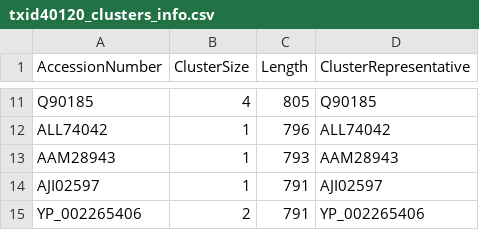
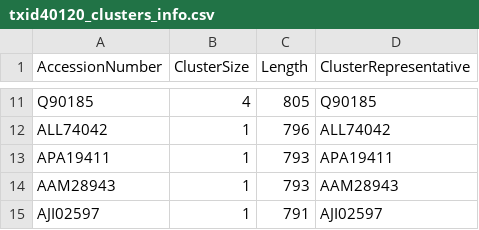
Before and after one commit to josephhughes/ViCTree, a CSV file: txid40120/txid40120_clusters_info.csv, drawn as a sheet; only a part is shown, gaps mark what is left out; the shorter side is filled out with more unchanged rows; the diff names each change by its address in the sheet, - before the commit and + after, or states it on an @@ line.

```diff
--- a/txid40120/txid40120_clusters_info.csv
+++ b/txid40120/txid40120_clusters_info.csv
+row 13: APA19411 | 1 | 793 | APA19411
```
Also changed, not shown: txid40120/txid40120.csv, txid40120/txid40120_label.csv, 14 other files.
